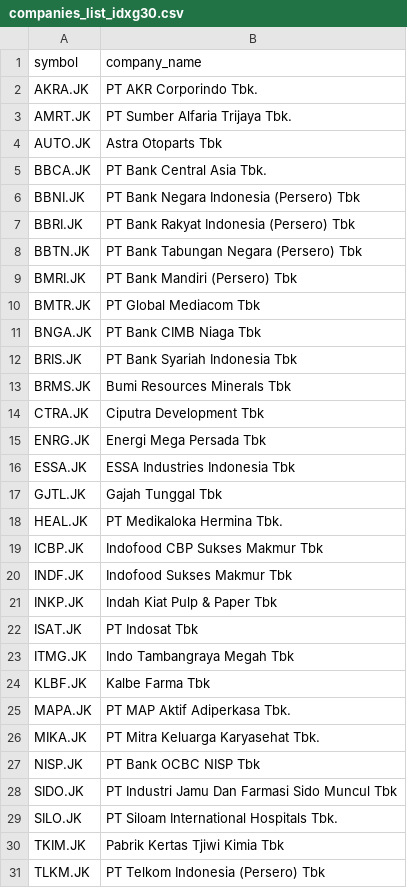
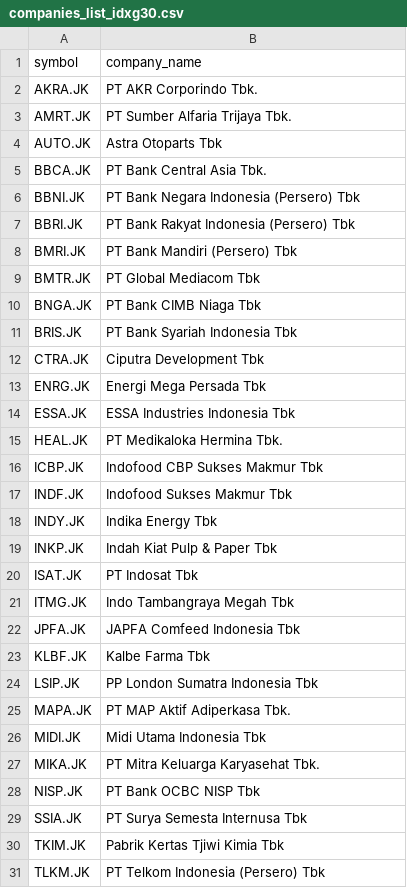
Before and after one commit to supertypeai/sectors_indices_company_list, a CSV file: company_list/companies_list_idxg30.csv, drawn as a sheet; removed rows and columns are numbered as before the commit, all else as after; the diff names each change by its address in the sheet, - before the commit and + after, or states it on an @@ line.

```diff
--- a/company_list/companies_list_idxg30.csv
+++ b/company_list/companies_list_idxg30.csv
-row 8: BBTN.JK | PT Bank Tabungan Negara (Persero) Tbk
-row 13: BRMS.JK | Bumi Resources Minerals Tbk
-row 17: GJTL.JK | Gajah Tunggal Tbk
+row 18: INDY.JK | Indika Energy Tbk
+row 22: JPFA.JK | JAPFA Comfeed Indonesia Tbk
+row 24: LSIP.JK | PP London Sumatra Indonesia Tbk
+row 26: MIDI.JK | Midi Utama Indonesia Tbk
-row 28: SIDO.JK | PT Industri Jamu Dan Farmasi Sido Muncul Tbk
-row 29: SILO.JK | PT Siloam International Hospitals Tbk.
+row 29: SSIA.JK | PT Surya Semesta Internusa Tbk
```
Also changed, not shown: company_list/companies_list_idxhidiv20.csv, company_list/companies_list_idxq30.csv, 2 other files.
